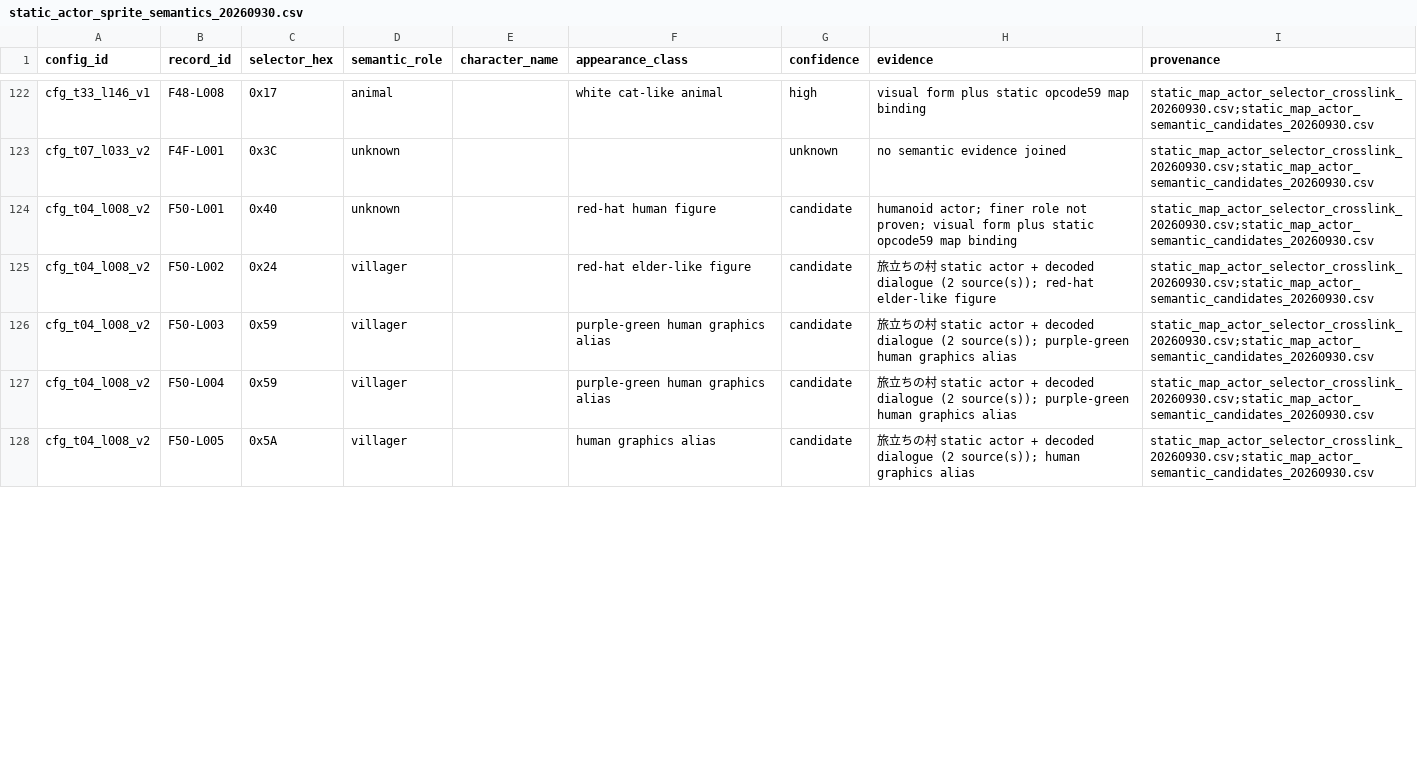
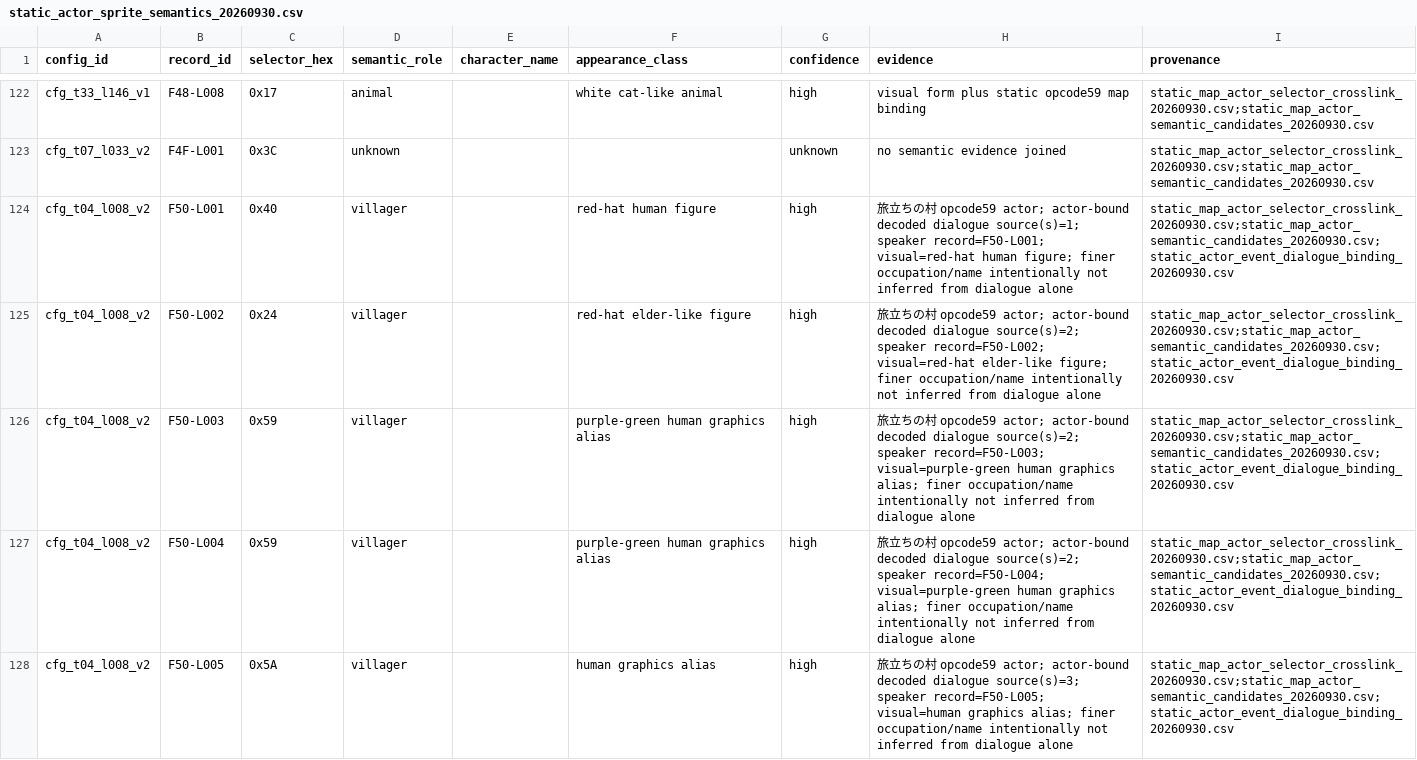
Before and after one commit to zin1985/shinmomo, a CSV file: data/npc_display/static_actor_sprite_semantics_20260930.csv, drawn as a sheet; only a part is shown, gaps mark what is left out; the diff covers the shown part only.

Commit message:
Bind Tabidachi actor semantics to decoded dialogue

```diff
--- a/data/npc_display/static_actor_sprite_semantics_20260930.csv
+++ b/data/npc_display/static_actor_sprite_semantics_20260930.csv
@@ -123,6 +123,6 @@ cfg_t33_l146_v1,F48-L008,0x17,animal,,white cat-like animal,high,visual form plu
 cfg_t07_l033_v2,F4F-L001,0x3C,unknown,,,unknown,no semantic evidence joined,static_map_actor_selector_crosslink_20260930.csv;static_map_actor_semantic_candidates_20260930.csv
-cfg_t04_l008_v2,F50-L001,0x40,unknown,,red-hat human figure,candidate,humanoid actor; finer role not proven; visual form plus static opcode59 map binding,static_map_actor_selector_crosslink_20260930.csv;static_map_actor_semantic_candidates_20260930.csv
-cfg_t04_l008_v2,F50-L002,0x24,villager,,red-hat elder-like figure,candidate,旅立ちの村 static actor + decoded dialogue (2 source(s)); red-hat elder-like figure,static_map_actor_selector_crosslink_20260930.csv;static_map_actor_semantic_candidates_20260930.csv
-cfg_t04_l008_v2,F50-L003,0x59,villager,,purple-green human graphics alias,candidate,旅立ちの村 static actor + decoded dialogue (2 source(s)); purple-green human graphics alias,static_map_actor_selector_crosslink_20260930.csv;static_map_actor_semantic_candidates_20260930.csv
-cfg_t04_l008_v2,F50-L004,0x59,villager,,purple-green human graphics alias,candidate,旅立ちの村 static actor + decoded dialogue (2 source(s)); purple-green human graphics alias,static_map_actor_selector_crosslink_20260930.csv;static_map_actor_semantic_candidates_20260930.csv
-cfg_t04_l008_v2,F50-L005,0x5A,villager,,human graphics alias,candidate,旅立ちの村 static actor + decoded dialogue (2 source(s)); human graphics alias,static_map_actor_selector_crosslink_20260930.csv;static_map_actor_semantic_candidates_20260930.csv
+cfg_t04_l008_v2,F50-L001,0x40,villager,,red-hat human figure,high,旅立ちの村 opcode59 actor; actor-bound decoded dialogue source(s)=1; speaker record=F50-L001; visual=red-hat human figure; finer occupation/name intentionally not inferred from dialogue alone,static_map_actor_selector_crosslink_20260930.csv;static_map_actor_semantic_candidates_20260930.csv;static_actor_event_dialogue_binding_20260930.csv
+cfg_t04_l008_v2,F50-L002,0x24,villager,,red-hat elder-like figure,high,旅立ちの村 opcode59 actor; actor-bound decoded dialogue source(s)=2; speaker record=F50-L002; visual=red-hat elder-like figure; finer occupation/name intentionally not inferred from dialogue alone,static_map_actor_selector_crosslink_20260930.csv;static_map_actor_semantic_candidates_20260930.csv;static_actor_event_dialogue_binding_20260930.csv
+cfg_t04_l008_v2,F50-L003,0x59,villager,,purple-green human graphics alias,high,旅立ちの村 opcode59 actor; actor-bound decoded dialogue source(s)=2; speaker record=F50-L003; visual=purple-green human graphics alias; finer occupation/name intentionally not inferred from dialogue alone,static_map_actor_selector_crosslink_20260930.csv;static_map_actor_semantic_candidates_20260930.csv;static_actor_event_dialogue_binding_20260930.csv
+cfg_t04_l008_v2,F50-L004,0x59,villager,,purple-green human graphics alias,high,旅立ちの村 opcode59 actor; actor-bound decoded dialogue source(s)=2; speaker record=F50-L004; visual=purple-green human graphics alias; finer occupation/name intentionally not inferred from dialogue alone,static_map_actor_selector_crosslink_20260930.csv;static_map_actor_semantic_candidates_20260930.csv;static_actor_event_dialogue_binding_20260930.csv
+cfg_t04_l008_v2,F50-L005,0x5A,villager,,human graphics alias,high,旅立ちの村 opcode59 actor; actor-bound decoded dialogue source(s)=3; speaker record=F50-L005; visual=human graphics alias; finer occupation/name intentionally not inferred from dialogue alone,static_map_actor_selector_crosslink_20260930.csv;static_map_actor_semantic_candidates_20260930.csv;static_actor_event_dialogue_binding_20260930.csv
```
Also changed, not shown: 16 edited cells elsewhere in this file, 5 other files.
